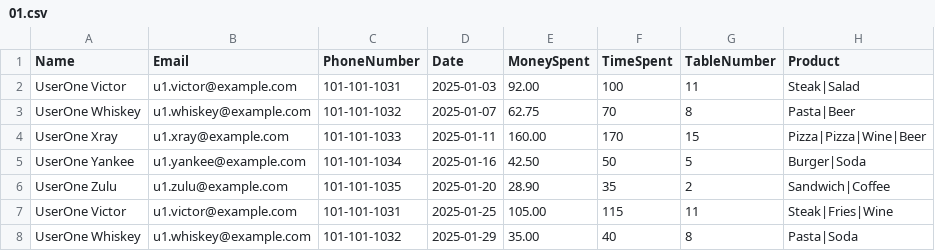
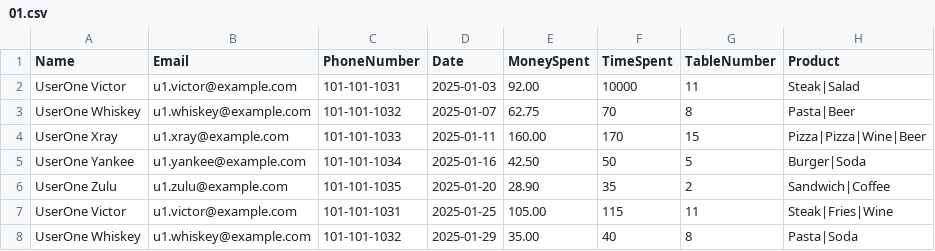
Before and after one commit to GroveX-DK/hjemmeside-v4, a CSV file: dashboard data/user1_data/2025/01.csv, drawn as a sheet.

Commit message:
Update 01.csv

```diff
--- a/dashboard data/user1_data/2025/01.csv
+++ b/dashboard data/user1_data/2025/01.csv
@@ -1,3 +1,3 @@
 Name,Email,PhoneNumber,Date,MoneySpent,TimeSpent,TableNumber,Product
-UserOne Victor,u1.victor@example.com,101-101-1031,2025-01-03,92.00,100,11,Steak|Salad
+UserOne Victor,u1.victor@example.com,101-101-1031,2025-01-03,92.00,10000,11,Steak|Salad
 UserOne Whiskey,u1.whiskey@example.com,101-101-1032,2025-01-07,62.75,70,8,Pasta|Beer
```
